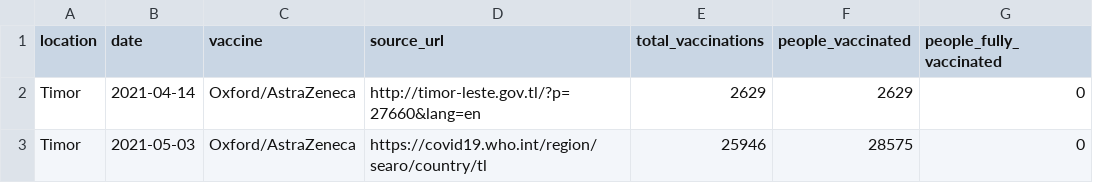
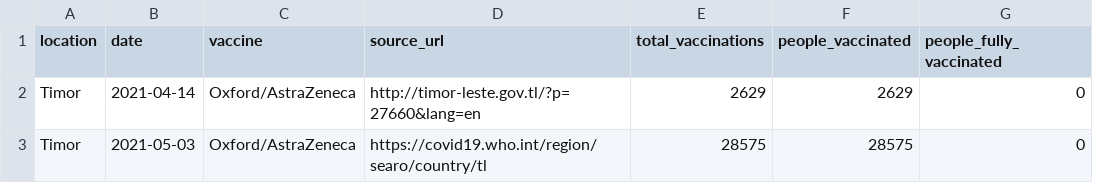
Before and after one commit to owid/covid-19-who, a CSV file: public/data/vaccinations/country_data/Timor.csv, drawn as a sheet.

Commit message:
Update Timor.csv

```diff
--- a/public/data/vaccinations/country_data/Timor.csv
+++ b/public/data/vaccinations/country_data/Timor.csv
@@ -2,2 +2,2 @@ location,date,vaccine,source_url,total_vaccinations,people_vaccinated,people_ful
 Timor,2021-04-14,Oxford/AstraZeneca,http://timor-leste.gov.tl/?p=27660&lang=en,2629,2629,0
-Timor,2021-05-03,Oxford/AstraZeneca,https://covid19.who.int/region/searo/country/tl,25946,28575,0
+Timor,2021-05-03,Oxford/AstraZeneca,https://covid19.who.int/region/searo/country/tl,28575,28575,0
```
